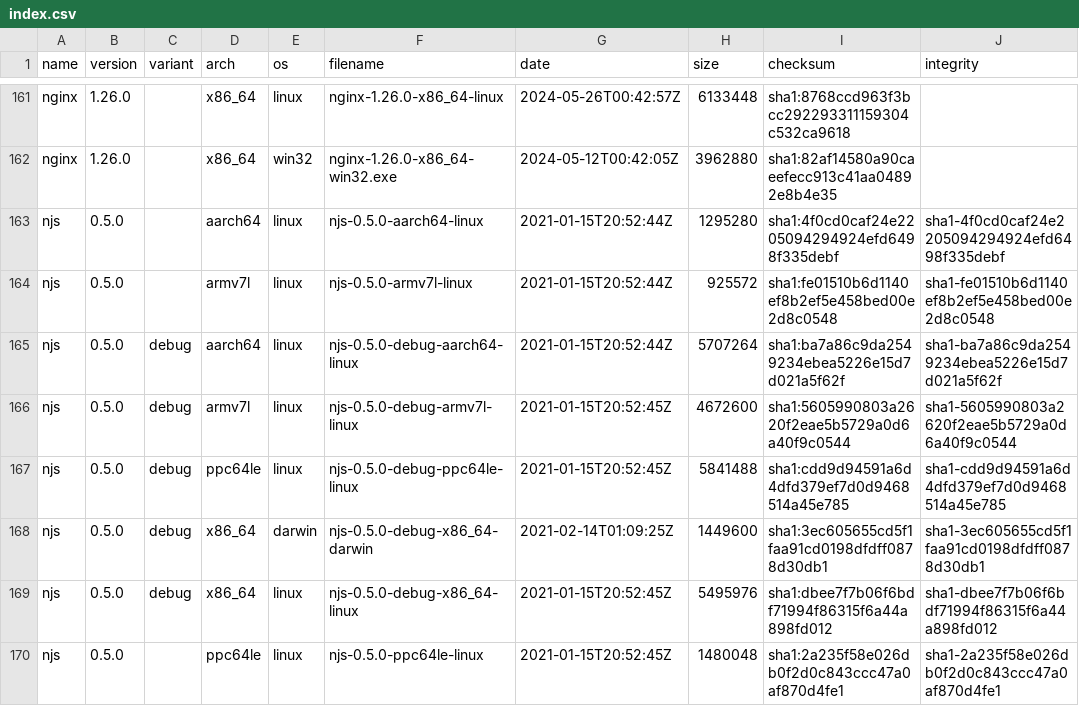
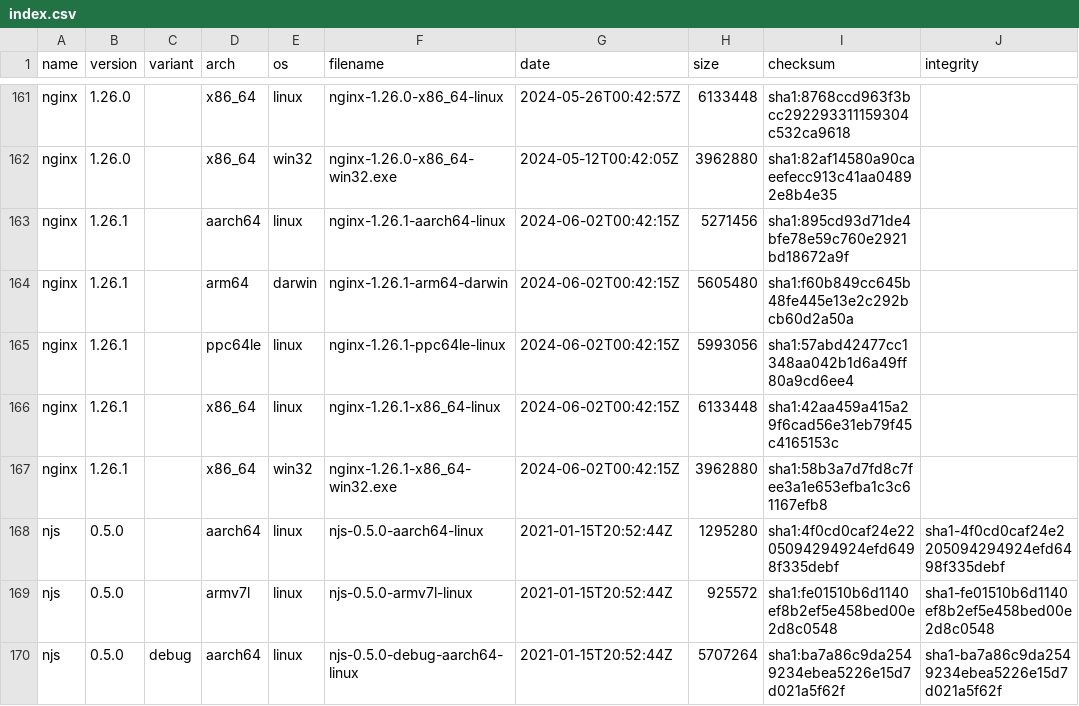
Before and after one commit to jirutka/nginx-binaries, a CSV file: index.csv, drawn as a sheet; only a part is shown, gaps mark what is left out; the shorter side is filled out with more unchanged rows; the diff names each change by its address in the sheet, - before the commit and + after, or states it on an @@ line.

```diff
--- a/index.csv
+++ b/index.csv
+row 163: nginx | 1.26.1 |  | aarch64 | linux | nginx-1.26.1-aarch64-linux | 2024-06-02T00:42:15Z | 5271456 | sha1:895cd93d71de4bfe78e59c760e2921bd18672a9f
+row 164: nginx | 1.26.1 |  | arm64 | darwin | nginx-1.26.1-arm64-darwin | 2024-06-02T00:42:15Z | 5605480 | sha1:f60b849cc645b48fe445e13e2c292bcb60d2a50a
+row 165: nginx | 1.26.1 |  | ppc64le | linux | nginx-1.26.1-ppc64le-linux | 2024-06-02T00:42:15Z | 5993056 | sha1:57abd42477cc1348aa042b1d6a49ff80a9cd6ee4
+row 166: nginx | 1.26.1 |  | x86_64 | linux | nginx-1.26.1-x86_64-linux | 2024-06-02T00:42:15Z | 6133448 | sha1:42aa459a415a29f6cad56e31eb79f45c4165153c
+row 167: nginx | 1.26.1 |  | x86_64 | win32 | nginx-1.26.1-x86_64-win32.exe | 2024-06-02T00:42:15Z | 3962880 | sha1:58b3a7d7fd8c7fee3a1e653efba1c3c61167efb8
```
Also changed, not shown: 17 other files.
